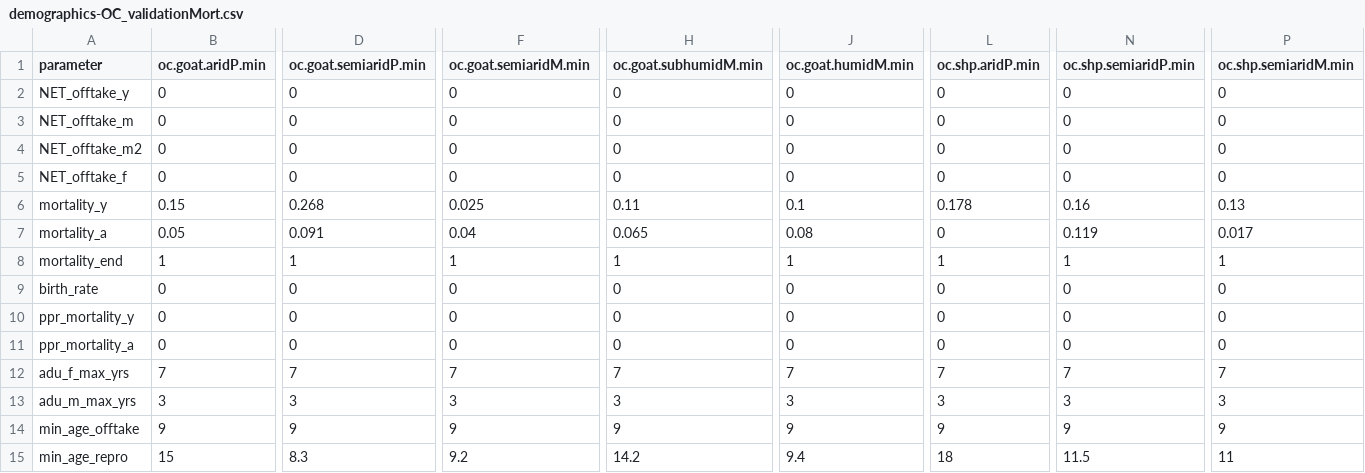
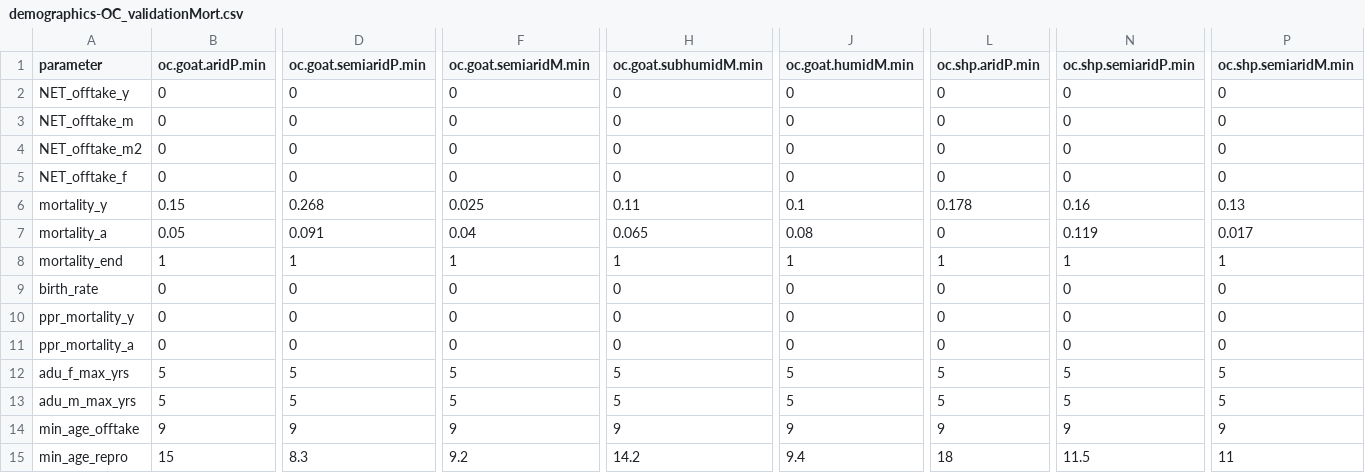
Before and after one commit to BethSavagar/demographic_model_1, a CSV file: data/Applied_parameters/demographics-OC_validationMort.csv, drawn as a sheet; only a part is shown, gaps mark what is left out; removed rows and columns are numbered as before the commit, all else as after; rows hold the shown columns only; the diff covers the shown part only; the diff names each change by its address in the sheet, - before the commit and + after, or states it on an @@ line.

```diff
--- a/data/Applied_parameters/demographics-OC_validationMort.csv
+++ b/data/Applied_parameters/demographics-OC_validationMort.csv
-row 12: adu_f_max_yrs | 7 | 7 | 7 | 7 | 7 | 7 | 7 | 7
+row 12: adu_f_max_yrs | 5 | 5 | 5 | 5 | 5 | 5 | 5 | 5
-B13 (oc.goat.aridP.min): 3
+B13 (oc.goat.aridP.min): 5
-D13 (oc.goat.semiaridP.min): 3
+D13 (oc.goat.semiaridP.min): 5
-F13 (oc.goat.semiaridM.min): 3
+F13 (oc.goat.semiaridM.min): 5
-H13 (oc.goat.subhumidM.min): 3
+H13 (oc.goat.subhumidM.min): 5
-J13 (oc.goat.humidM.min): 3
+J13 (oc.goat.humidM.min): 5
-L13 (oc.shp.aridP.min): 3
+L13 (oc.shp.aridP.min): 5
-N13 (oc.shp.semiaridP.min): 3
+N13 (oc.shp.semiaridP.min): 5
-P13 (oc.shp.semiaridM.min): 3
+P13 (oc.shp.semiaridM.min): 5
```
Also changed, not shown: 2 edited cells elsewhere in this file, 1 other file.
